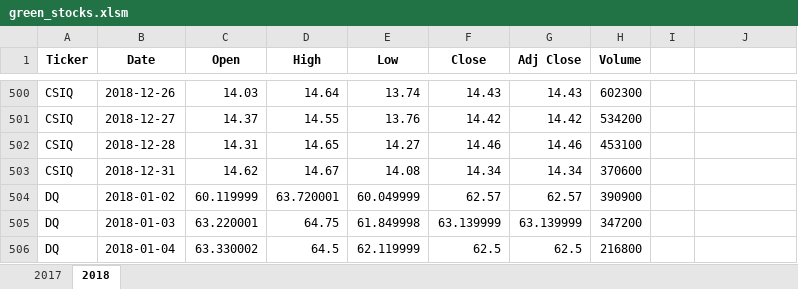
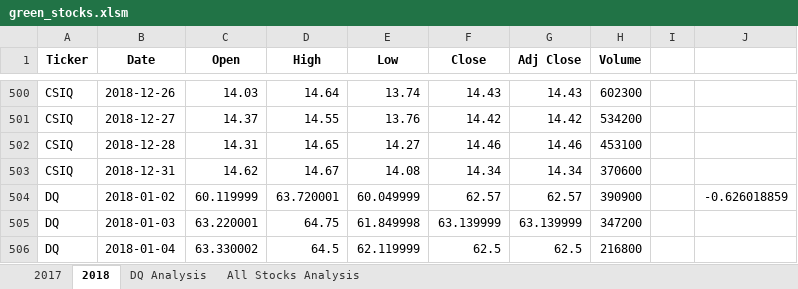
Before and after one commit to jgoeman/stock-analysis, an Excel workbook: green_stocks.xlsm, sheet 2018, drawn as a sheet; only a part is shown, gaps mark what is left out; values as stored, in another font and other column widths than the file's, no borders; the diff names each change by its address in the sheet, - before the commit and + after, or states it on an @@ line.

Commit message:
updated green_stocks Module

```diff
--- a/green_stocks.xlsm (sheet 2018)
+++ b/green_stocks.xlsm (sheet 2018)
+sheet tab: DQ Analysis
+sheet tab: All Stocks Analysis
-J504: (empty)
+J504: -0.626018859
```
